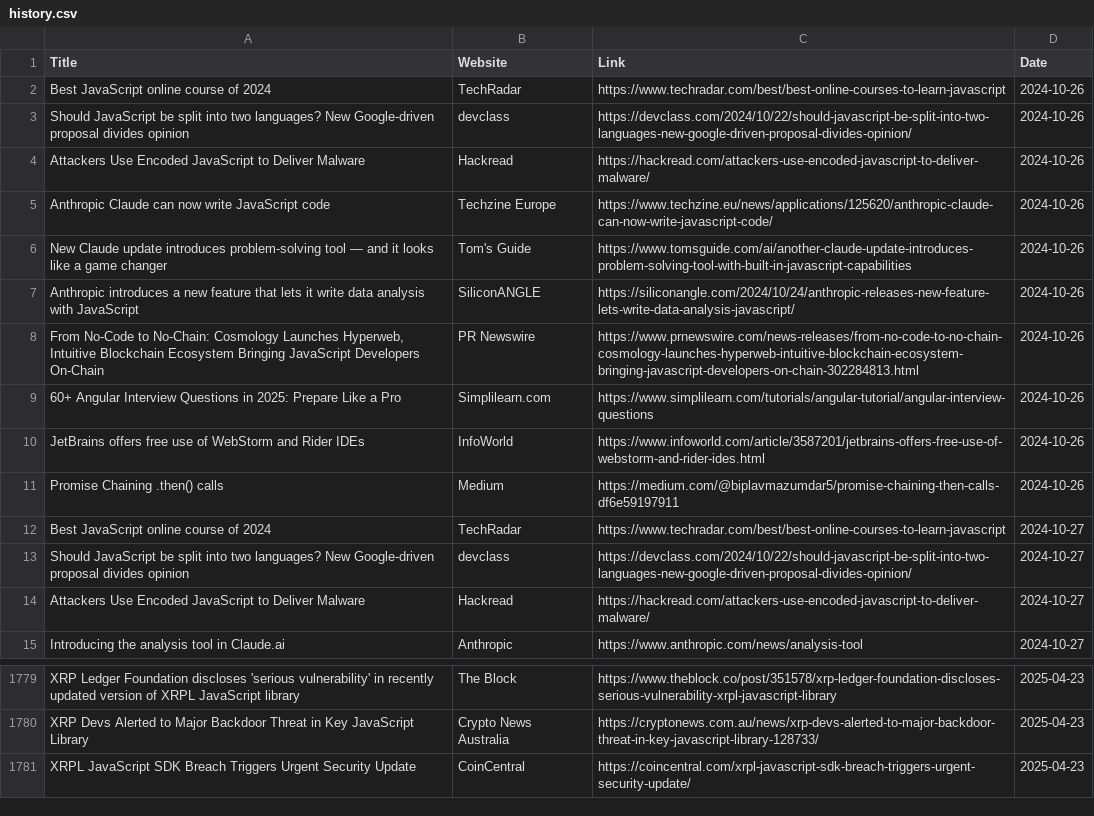
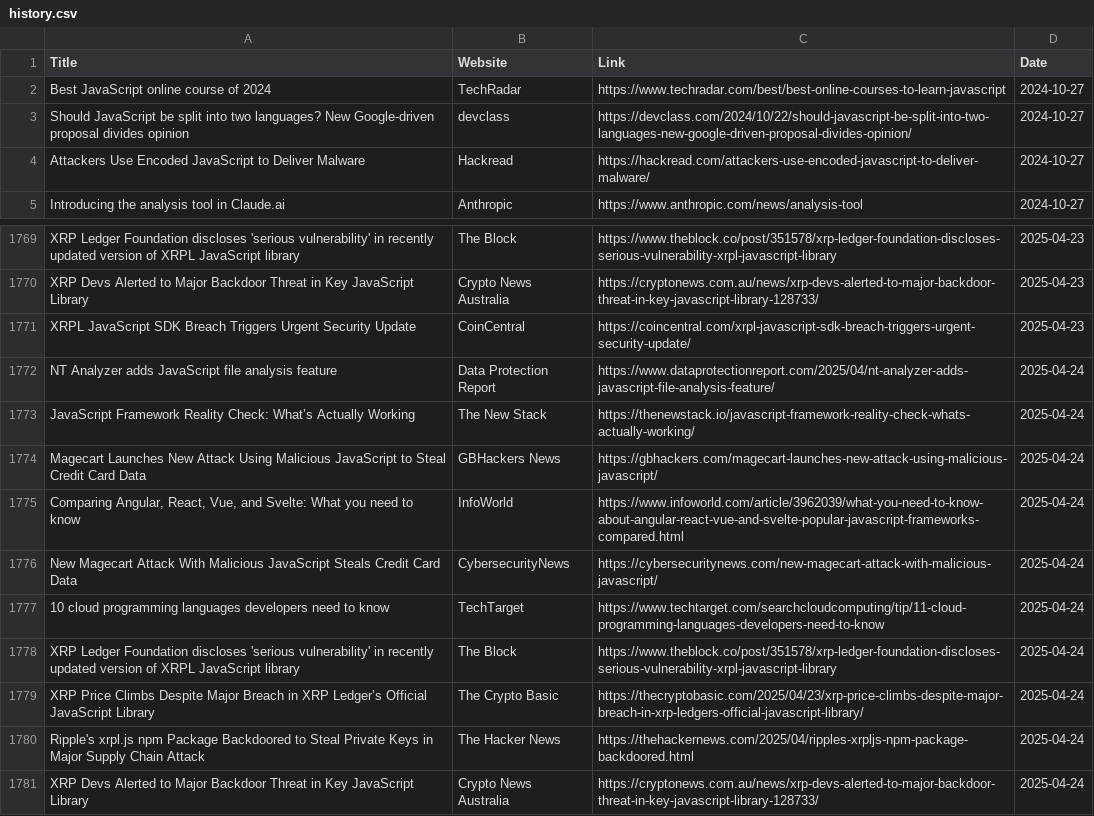
Before and after one commit to dan-mba/python-selenium-news, a CSV file: history.csv, drawn as a sheet; only a part is shown, gaps mark what is left out; removed rows and columns are numbered as before the commit, all else as after; the diff names each change by its address in the sheet, - before the commit and + after, or states it on an @@ line.

```diff
--- a/history.csv
+++ b/history.csv
-row 2: Best JavaScript online course of 2024 | TechRadar | https://www.techradar.com/best/best-online-courses-to-learn-javascript | 2024-10-26
-row 3: Should JavaScript be split into two languages? New Google-driven proposal divides opinion | devclass | https://devclass.com/2024/10/22/should-javascript-be-split-into-two-languages-new-google-driven-proposal-divides-opinion/ | 2024-10-26
-row 4: Attackers Use Encoded JavaScript to Deliver Malware | Hackread | https://hackread.com/attackers-use-encoded-javascript-to-deliver-malware/ | 2024-10-26
-row 5: Anthropic Claude can now write JavaScript code | Techzine Europe | https://www.techzine.eu/news/applications/125620/anthropic-claude-can-now-write-javascript-code/ | 2024-10-26
-row 6: New Claude update introduces problem-solving tool — and it looks like a game changer | Tom's Guide | https://www.tomsguide.com/ai/another-claude-update-introduces-problem-solving-tool-with-built-in-javascript-capabilities | 2024-10-26
-row 7: Anthropic introduces a new feature that lets it write data analysis with JavaScript | SiliconANGLE | https://siliconangle.com/2024/10/24/anthropic-releases-new-feature-lets-write-data-analysis-javascript/ | 2024-10-26
-row 8: From No-Code to No-Chain: Cosmology Launches Hyperweb, Intuitive Blockchain Ecosystem Bringing JavaScript Developers On-Chain | PR Newswire | https://www.prnewswire.com/news-releases/from-no-code-to-no-chain-cosmology-launches-hyperweb-intuitive-blockchain-ecosystem-bringing-javascript-developers-on-chain-302284813.html | 2024-10-26
-row 9: 60+ Angular Interview Questions in 2025: Prepare Like a Pro | Simplilearn.com | https://www.simplilearn.com/tutorials/angular-tutorial/angular-interview-questions | 2024-10-26
-row 10: JetBrains offers free use of WebStorm and Rider IDEs | InfoWorld | https://www.infoworld.com/article/3587201/jetbrains-offers-free-use-of-webstorm-and-rider-ides.html | 2024-10-26
-row 11: Promise Chaining .then() calls | Medium | https://medium.com/@biplavmazumdar5/promise-chaining-then-calls-df6e59197911 | 2024-10-26
+row 1772: NT Analyzer adds JavaScript file analysis feature | Data Protection Report | https://www.dataprotectionreport.com/2025/04/nt-analyzer-adds-javascript-file-analysis-feature/ | 2025-04-24
+row 1773: JavaScript Framework Reality Check: What’s Actually Working | The New Stack | https://thenewstack.io/javascript-framework-reality-check-whats-actually-working/ | 2025-04-24
+row 1774: Magecart Launches New Attack Using Malicious JavaScript to Steal Credit Card Data | GBHackers News | https://gbhackers.com/magecart-launches-new-attack-using-malicious-javascript/ | 2025-04-24
+row 1775: Comparing Angular, React, Vue, and Svelte: What you need to know | InfoWorld | https://www.infoworld.com/article/3962039/what-you-need-to-know-about-angular-react-vue-and-svelte-popular-javascript-frameworks-compared.html | 2025-04-24
+row 1776: New Magecart Attack With Malicious JavaScript Steals Credit Card Data | CybersecurityNews | https://cybersecuritynews.com/new-magecart-attack-with-malicious-javascript/ | 2025-04-24
+row 1777: 10 cloud programming languages developers need to know | TechTarget | https://www.techtarget.com/searchcloudcomputing/tip/11-cloud-programming-languages-developers-need-to-know | 2025-04-24
+row 1778: XRP Ledger Foundation discloses 'serious vulnerability' in recently updated version of XRPL JavaScript library | The Block | https://www.theblock.co/post/351578/xrp-ledger-foundation-discloses-serious-vulnerability-xrpl-javascript-library | 2025-04-24
+row 1779: XRP Price Climbs Despite Major Breach in XRP Ledger’s Official JavaScript Library | The Crypto Basic | https://thecryptobasic.com/2025/04/23/xrp-price-climbs-despite-major-breach-in-xrp-ledgers-official-javascript-library/ | 2025-04-24
+row 1780: Ripple's xrpl.js npm Package Backdoored to Steal Private Keys in Major Supply Chain Attack | The Hacker News | https://thehackernews.com/2025/04/ripples-xrpljs-npm-package-backdoored.html | 2025-04-24
+row 1781: XRP Devs Alerted to Major Backdoor Threat in Key JavaScript Library | Crypto News Australia | https://cryptonews.com.au/news/xrp-devs-alerted-to-major-backdoor-threat-in-key-javascript-library-128733/ | 2025-04-24
```
Also changed, not shown: 2 other files.
